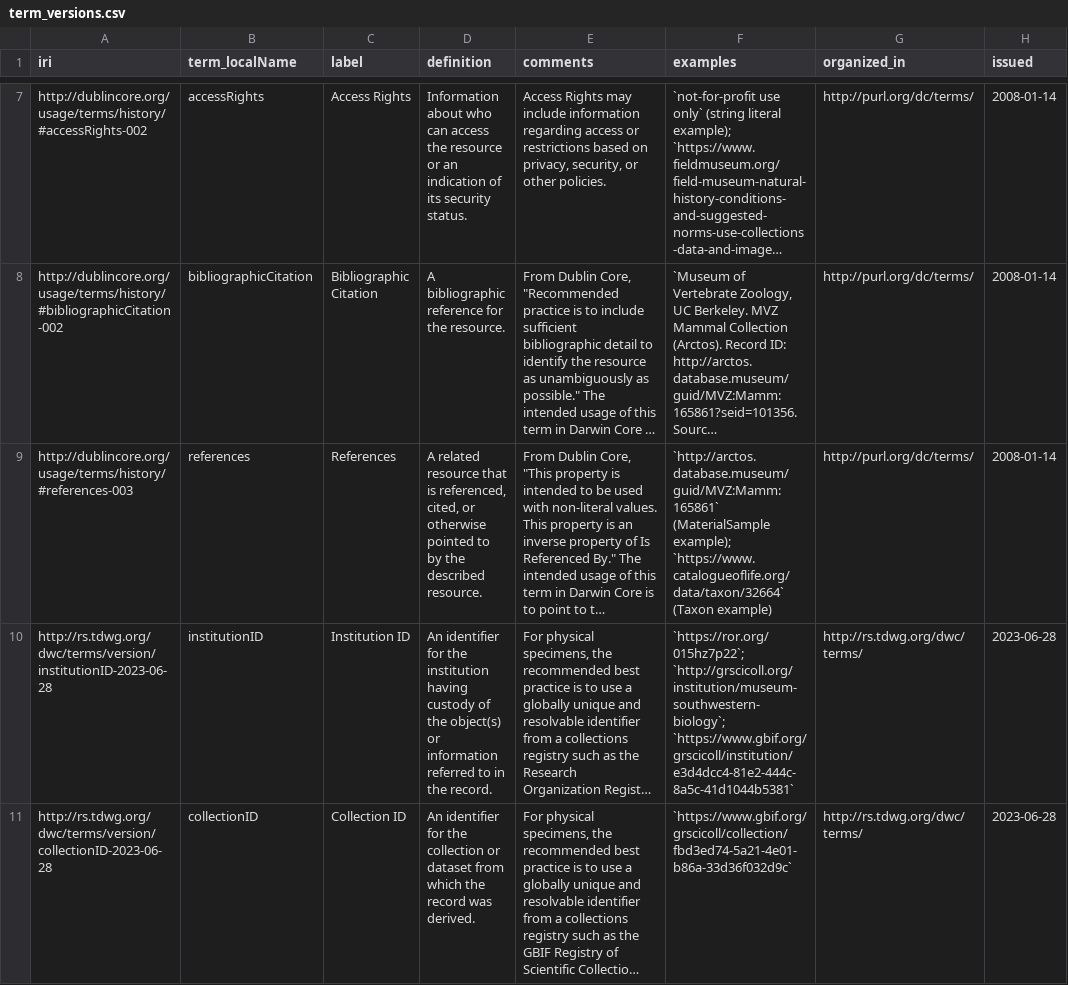
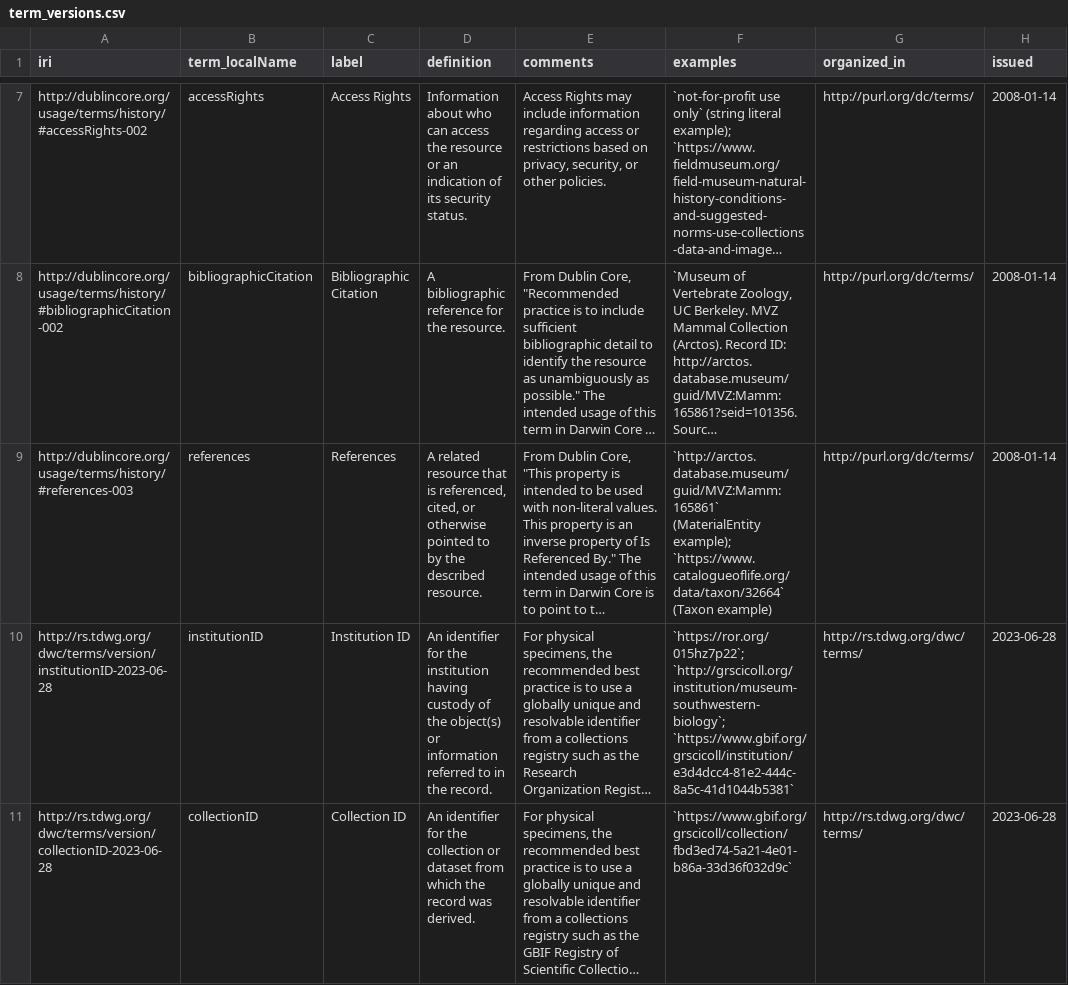
Before and after one commit to tdwg/dwc, a CSV file: vocabulary/term_versions.csv, drawn as a sheet; only a part is shown, gaps mark what is left out; long unchanged cells end in …; the diff names each change by its address in the sheet, - before the commit and + after, or states it on an @@ line.

Commit message:
fix Dublin Core version of references

```diff
--- a/vocabulary/term_versions.csv
+++ b/vocabulary/term_versions.csv
-F9 (examples): `http://arctos.database.museum/guid/MVZ:Mamm:165861` (MaterialSample example); `https://www.catalogueoflife.org/data/taxon/32664`…
+F9 (examples): `http://arctos.database.museum/guid/MVZ:Mamm:165861` (MaterialEntity example); `https://www.catalogueoflife.org/data/taxon/32664`…
```
Also changed, not shown: 1 other file.
